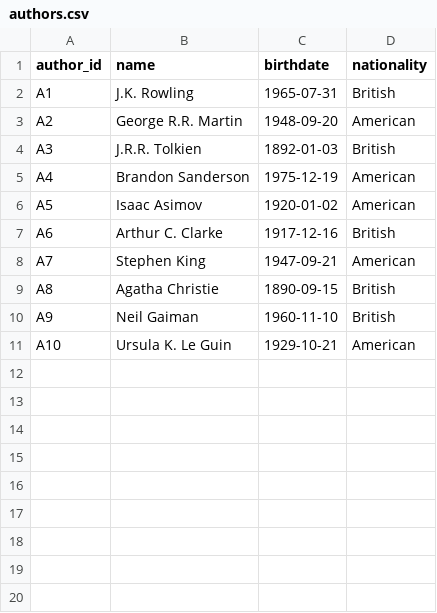
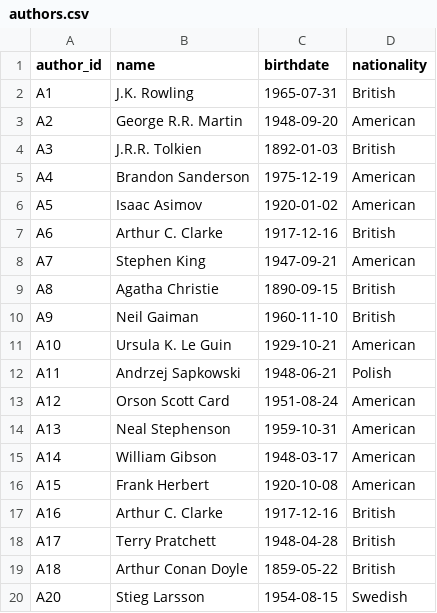
Before and after one commit to dtaylor-us/vassar, a CSV file: data/authors.csv, drawn as a sheet; the diff names each change by its address in the sheet, - before the commit and + after, or states it on an @@ line.

```diff
--- a/data/authors.csv
+++ b/data/authors.csv
+row 12: A11 | Andrzej Sapkowski | 1948-06-21 | Polish
+row 13: A12 | Orson Scott Card | 1951-08-24 | American
+row 14: A13 | Neal Stephenson | 1959-10-31 | American
+row 15: A14 | William Gibson | 1948-03-17 | American
+row 16: A15 | Frank Herbert | 1920-10-08 | American
+row 17: A16 | Arthur C. Clarke | 1917-12-16 | British
+row 18: A17 | Terry Pratchett | 1948-04-28 | British
+row 19: A18 | Arthur Conan Doyle | 1859-05-22 | British
+row 20: A20 | Stieg Larsson | 1954-08-15 | Swedish
```
Also changed, not shown: data/belongs_to_series.csv, data/books.csv, 7 other files.
